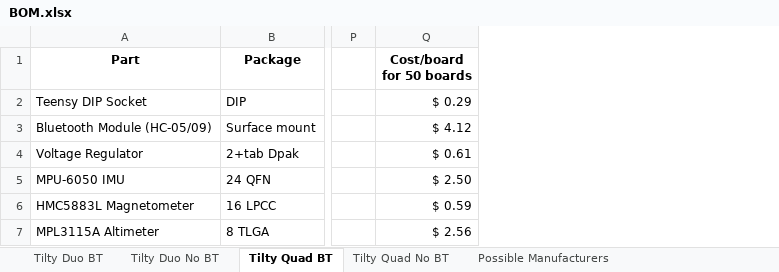
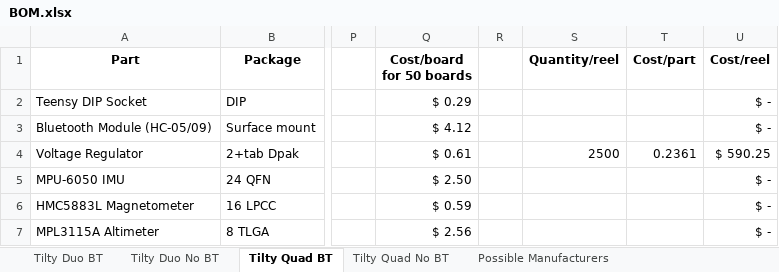
Before and after one commit to beattiea/TiltyIMU, an Excel workbook: Tilty Hardware/Board Files/Tilty Duo:Quad/V0.2.3/BOM.xlsx, sheet Tilty Quad BT, drawn as a sheet; only a part is shown, gaps mark what is left out; values as stored, in another font and other column widths than the file's, no borders; the diff covers the shown part only; the diff names each change by its address in the sheet, - before the commit and + after, or states it on an @@ line.

Commit message:
Updated v0.2.3 prototype Tilty Quad BOM to show reel costs

```diff
--- a/Tilty Hardware/Board Files/Tilty Duo:Quad/V0.2.3/BOM.xlsx (sheet Tilty Quad BT)
+++ b/Tilty Hardware/Board Files/Tilty Duo:Quad/V0.2.3/BOM.xlsx (sheet Tilty Quad BT)
+column R, empty
+column S (Quantity/reel), row 4: 2500
+column T (Cost/part), row 4: 0.2361
+column U (Cost/reel), rows 2-7: $ - | $ - | $ 590.25 | $ - | $ - | $ -
```
Also changed, not shown: 1 added row, 1 removed row and 21 edited cells elsewhere in this sheet.
